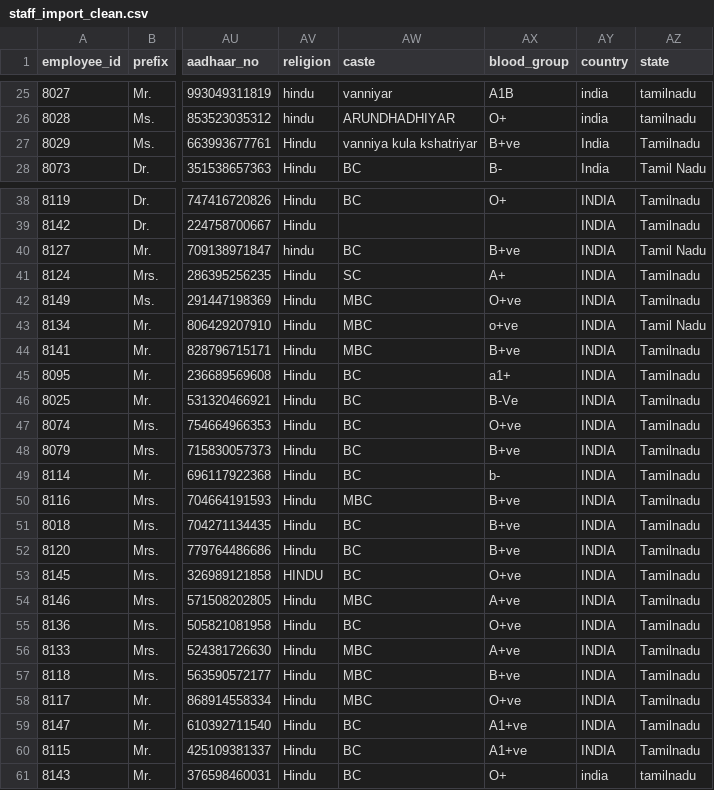
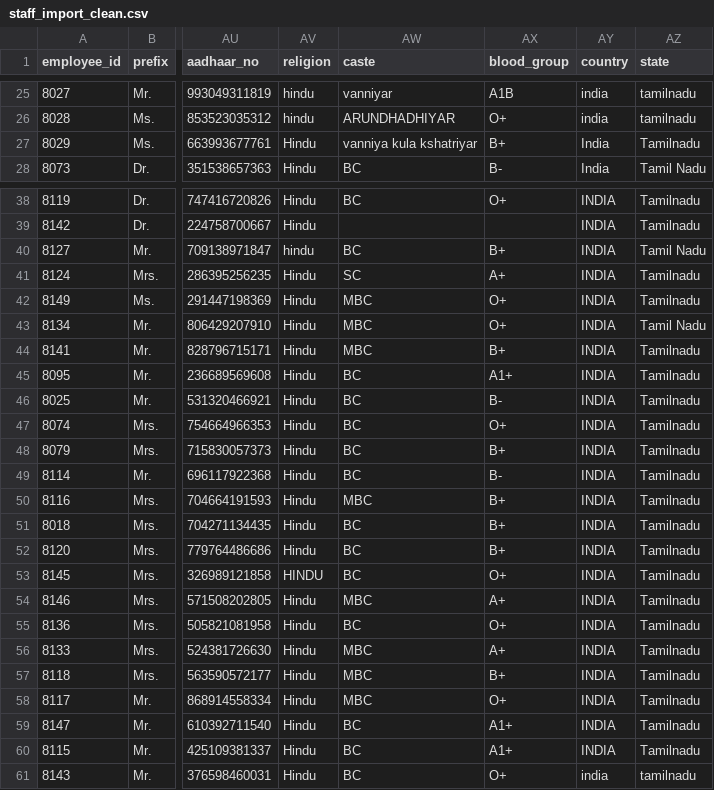
Before and after one commit to bbalachandhar/minerva, a CSV file: tools/staff_import_clean.csv, drawn as a sheet; only a part is shown, gaps mark what is left out; the diff covers the shown part only; the diff names each change by its address in the sheet, - before the commit and + after, or states it on an @@ line.

Commit message:
fix: normalize blood groups (+ve/-ve variants, case) in staff import CSV

```diff
--- a/tools/staff_import_clean.csv
+++ b/tools/staff_import_clean.csv
-AX27 (blood_group): B+ve
+AX27 (blood_group): B+
-AX40 (blood_group): B+ve
+AX40 (blood_group): B+
-AX42 (blood_group): O+ve
+AX42 (blood_group): O+
-AX43 (blood_group): o+ve
+AX43 (blood_group): O+
-AX44 (blood_group): B+ve
+AX44 (blood_group): B+
-AX45 (blood_group): a1+
+AX45 (blood_group): A1+
-AX46 (blood_group): B-Ve
+AX46 (blood_group): B-
-AX47 (blood_group): O+ve
+AX47 (blood_group): O+
-AX48 (blood_group): B+ve
+AX48 (blood_group): B+
-AX49 (blood_group): b-
+AX49 (blood_group): B-
-AX50:AX52 (blood_group): B+ve
+AX50:AX52 (blood_group): B+
-AX53 (blood_group): O+ve
+AX53 (blood_group): O+
-AX54 (blood_group): A+ve
+AX54 (blood_group): A+
-AX55 (blood_group): O+ve
+AX55 (blood_group): O+
-AX56 (blood_group): A+ve
+AX56 (blood_group): A+
-AX57 (blood_group): B+ve
+AX57 (blood_group): B+
-AX58 (blood_group): O+ve
+AX58 (blood_group): O+
-AX59:AX60 (blood_group): A1+ve
+AX59:AX60 (blood_group): A1+
```
Also changed, not shown: 15 edited cells elsewhere in this file.
